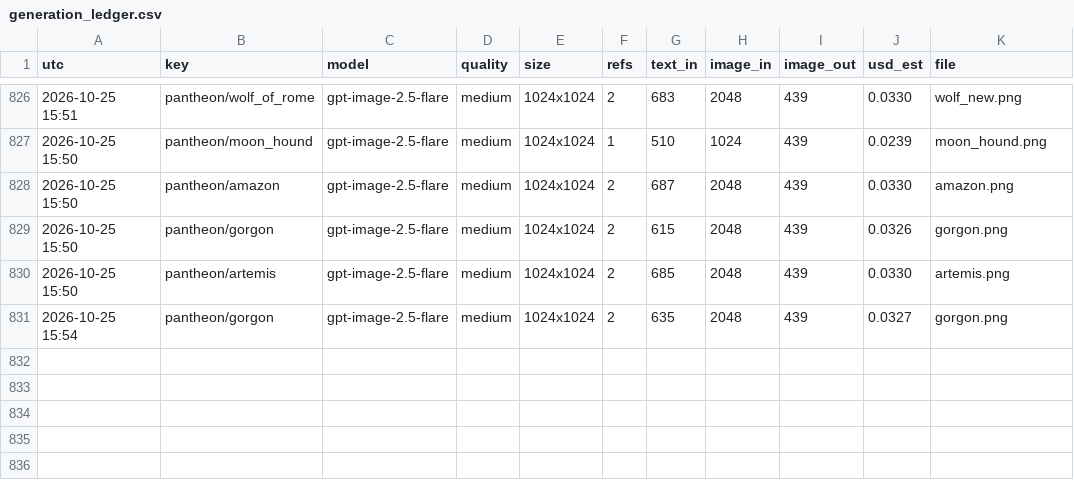
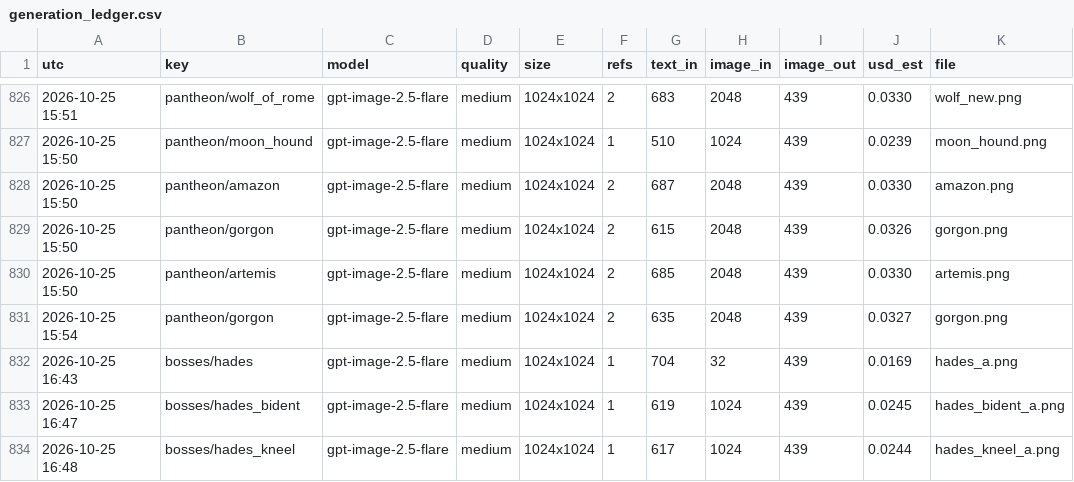
Before and after one commit to Smoketsu/Vampire-Survivors-Clone-Lol, a CSV file: docs/art/generation_ledger.csv, drawn as a sheet; only a part is shown, gaps mark what is left out.

```diff
--- a/docs/art/generation_ledger.csv
+++ b/docs/art/generation_ledger.csv
@@ -831 +831,4 @@ utc,key,model,quality,size,refs,text_in,image_in,image_out,usd_est,file
 2026-10-25 15:54,pantheon/gorgon,gpt-image-2.5-flare,medium,1024x1024,2,635,2048,439,0.0327,gorgon.png
+2026-10-25 16:43,bosses/hades,gpt-image-2.5-flare,medium,1024x1024,1,704,32,439,0.0169,hades_a.png
+2026-10-25 16:47,bosses/hades_bident,gpt-image-2.5-flare,medium,1024x1024,1,619,1024,439,0.0245,hades_bident_a.png
+2026-10-25 16:48,bosses/hades_kneel,gpt-image-2.5-flare,medium,1024x1024,1,617,1024,439,0.0244,hades_kneel_a.png
```
Also changed, not shown: 14 other files.
